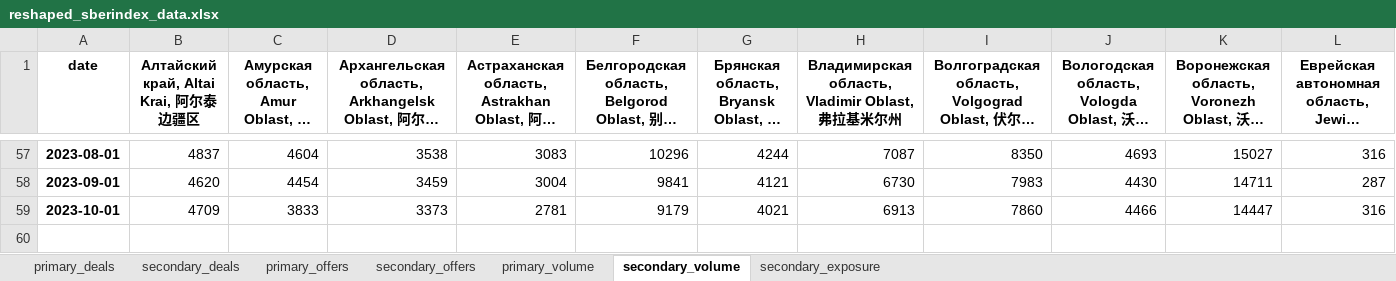
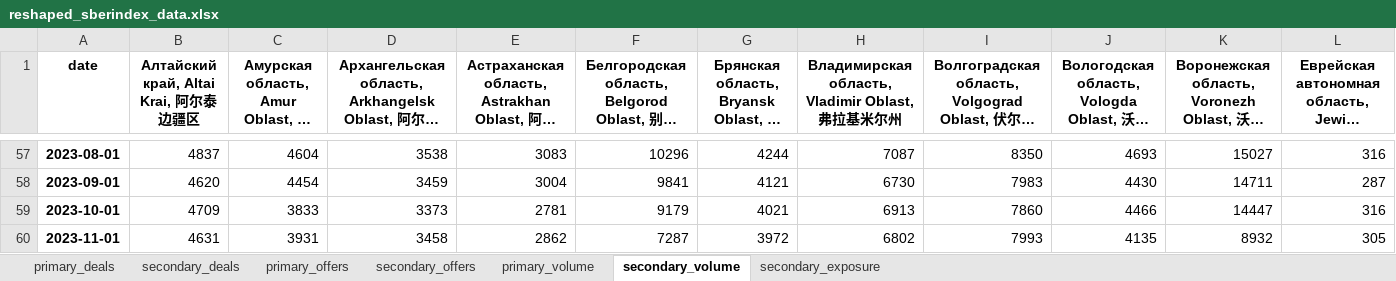
Before and after one commit to Kirill-Murashev/sberindex, an Excel workbook: reshaped_sberindex_data.xlsx, sheet secondary_volume, drawn as a sheet; only a part is shown, gaps mark what is left out; long unchanged cells end in …; values as stored, in another font and other column widths than the file's, no borders; rows hold the shown columns only; the diff names each change by its address in the sheet, - before the commit and + after, or states it on an @@ line.

```diff
--- a/reshaped_sberindex_data.xlsx (sheet secondary_volume)
+++ b/reshaped_sberindex_data.xlsx (sheet secondary_volume)
+row 60: 2023-11-01 | 4631 | 3931 | 3458 | 2862 | 7287 | 3972 | 6802 | 7993 | 4135 | 8932 | 305
```
Also changed, not shown: sheet secondary_offers, sheet secondary_exposure, sheet secondary_deals, sheet primary_volume, sheet primary_offers, sheet primary_deals, 11 other files.
